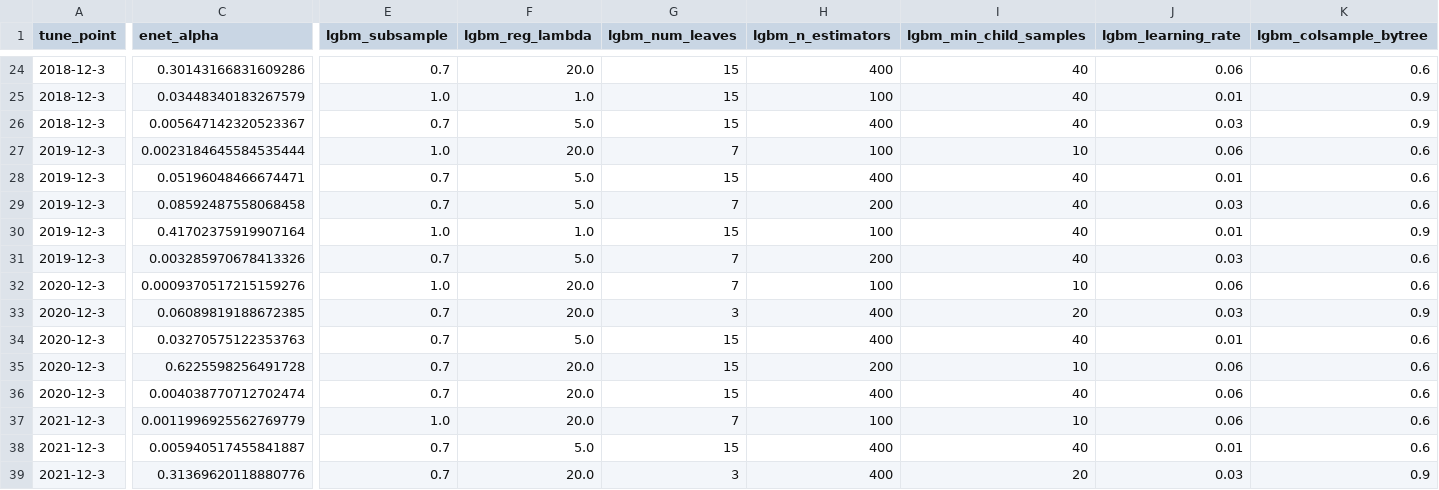
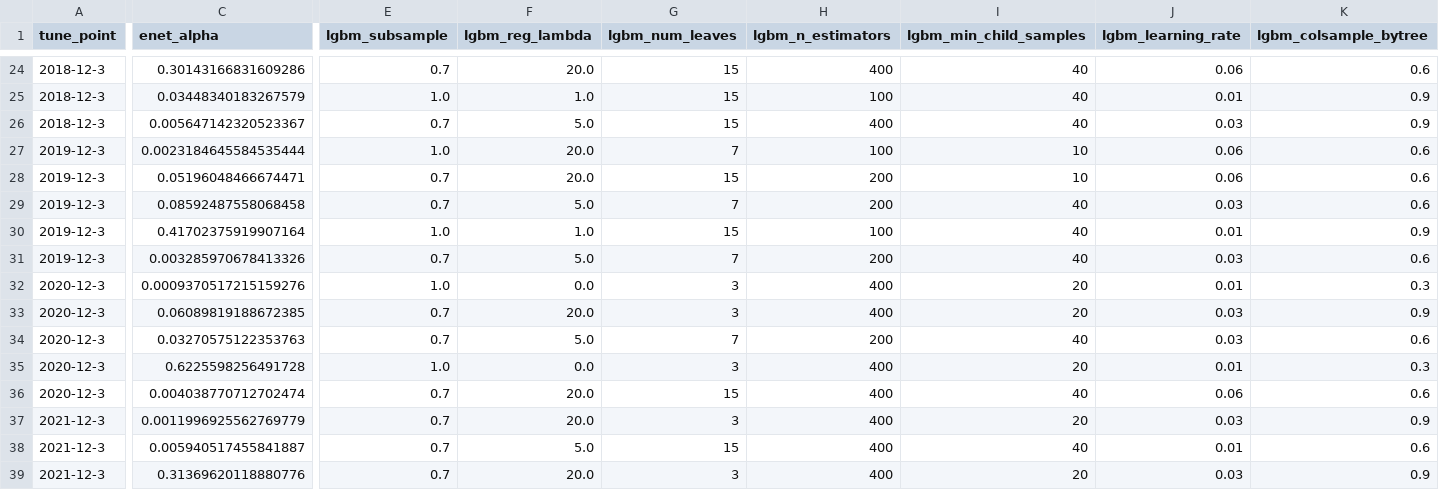
Before and after one commit to okankoken/Copper_Prediction_with_Machine_Learning_Claude, a CSV file: outputs/tuning.csv, drawn as a sheet; only a part is shown, gaps mark what is left out; the diff covers the shown part only; the diff names each change by its address in the sheet, - before the commit and + after, or states it on an @@ line.

```diff
--- a/outputs/tuning.csv
+++ b/outputs/tuning.csv
-F28 (lgbm_reg_lambda): 5.0
+F28 (lgbm_reg_lambda): 20.0
-H28 (lgbm_n_estimators): 400
+H28 (lgbm_n_estimators): 200
-I28 (lgbm_min_child_samples): 40
+I28 (lgbm_min_child_samples): 10
-J28 (lgbm_learning_rate): 0.01
+J28 (lgbm_learning_rate): 0.06
-F32 (lgbm_reg_lambda): 20.0
+F32 (lgbm_reg_lambda): 0.0
-G32 (lgbm_num_leaves): 7
+G32 (lgbm_num_leaves): 3
-H32 (lgbm_n_estimators): 100
+H32 (lgbm_n_estimators): 400
-I32 (lgbm_min_child_samples): 10
+I32 (lgbm_min_child_samples): 20
-J32 (lgbm_learning_rate): 0.06
+J32 (lgbm_learning_rate): 0.01
-K32 (lgbm_colsample_bytree): 0.6
+K32 (lgbm_colsample_bytree): 0.3
-G34 (lgbm_num_leaves): 15
+G34 (lgbm_num_leaves): 7
-H34 (lgbm_n_estimators): 400
+H34 (lgbm_n_estimators): 200
-J34 (lgbm_learning_rate): 0.01
+J34 (lgbm_learning_rate): 0.03
-E35 (lgbm_subsample): 0.7
+E35 (lgbm_subsample): 1.0
-F35 (lgbm_reg_lambda): 20.0
+F35 (lgbm_reg_lambda): 0.0
-G35 (lgbm_num_leaves): 15
+G35 (lgbm_num_leaves): 3
-H35 (lgbm_n_estimators): 200
+H35 (lgbm_n_estimators): 400
-I35 (lgbm_min_child_samples): 10
+I35 (lgbm_min_child_samples): 20
-J35 (lgbm_learning_rate): 0.06
+J35 (lgbm_learning_rate): 0.01
-K35 (lgbm_colsample_bytree): 0.6
+K35 (lgbm_colsample_bytree): 0.3
-E37 (lgbm_subsample): 1.0
+E37 (lgbm_subsample): 0.7
-G37 (lgbm_num_leaves): 7
+G37 (lgbm_num_leaves): 3
-H37 (lgbm_n_estimators): 100
+H37 (lgbm_n_estimators): 400
-I37 (lgbm_min_child_samples): 10
+I37 (lgbm_min_child_samples): 20
-J37 (lgbm_learning_rate): 0.06
+J37 (lgbm_learning_rate): 0.03
-K37 (lgbm_colsample_bytree): 0.6
+K37 (lgbm_colsample_bytree): 0.9
```
Also changed, not shown: 56 edited cells elsewhere in this file, outputs/forecast_latest.csv, outputs/input_effects.csv, 17 other files.
